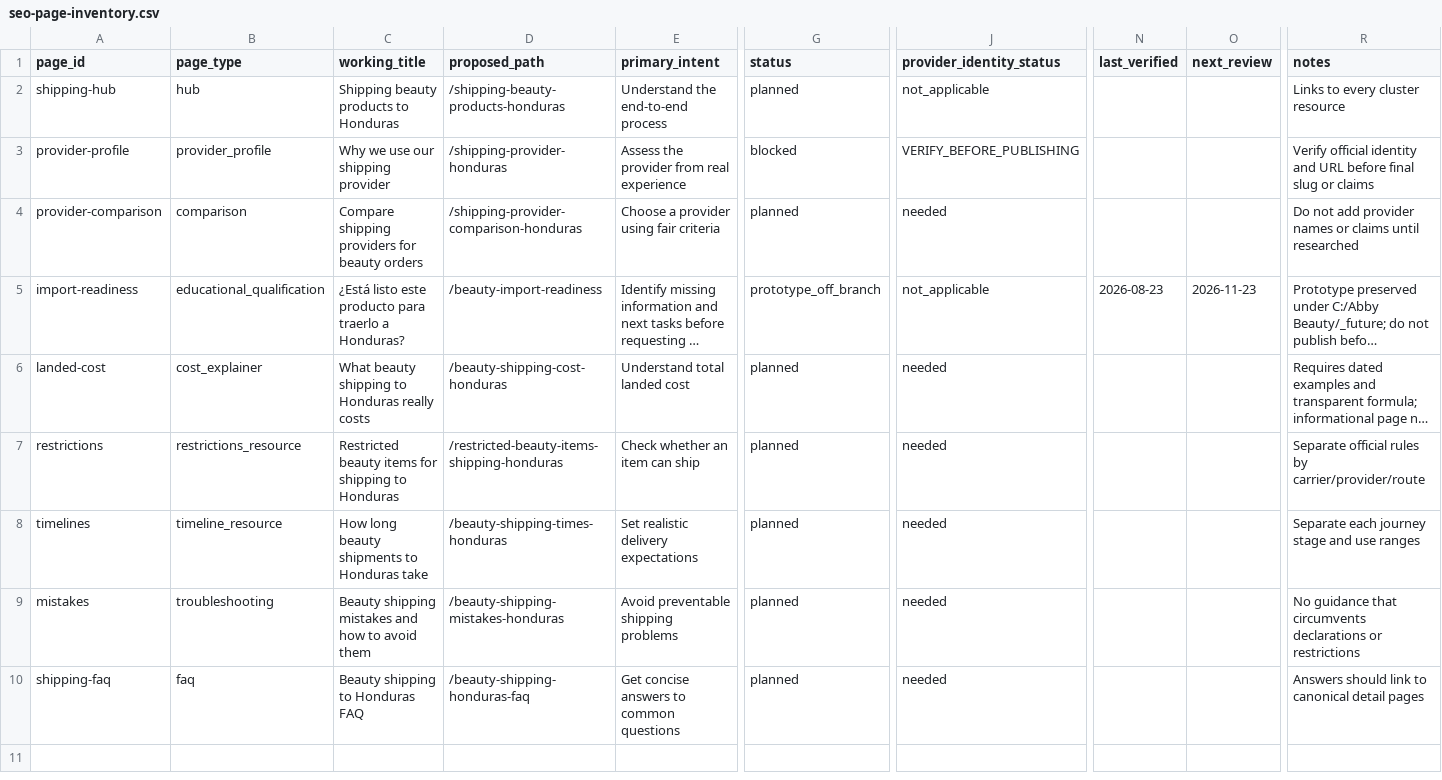
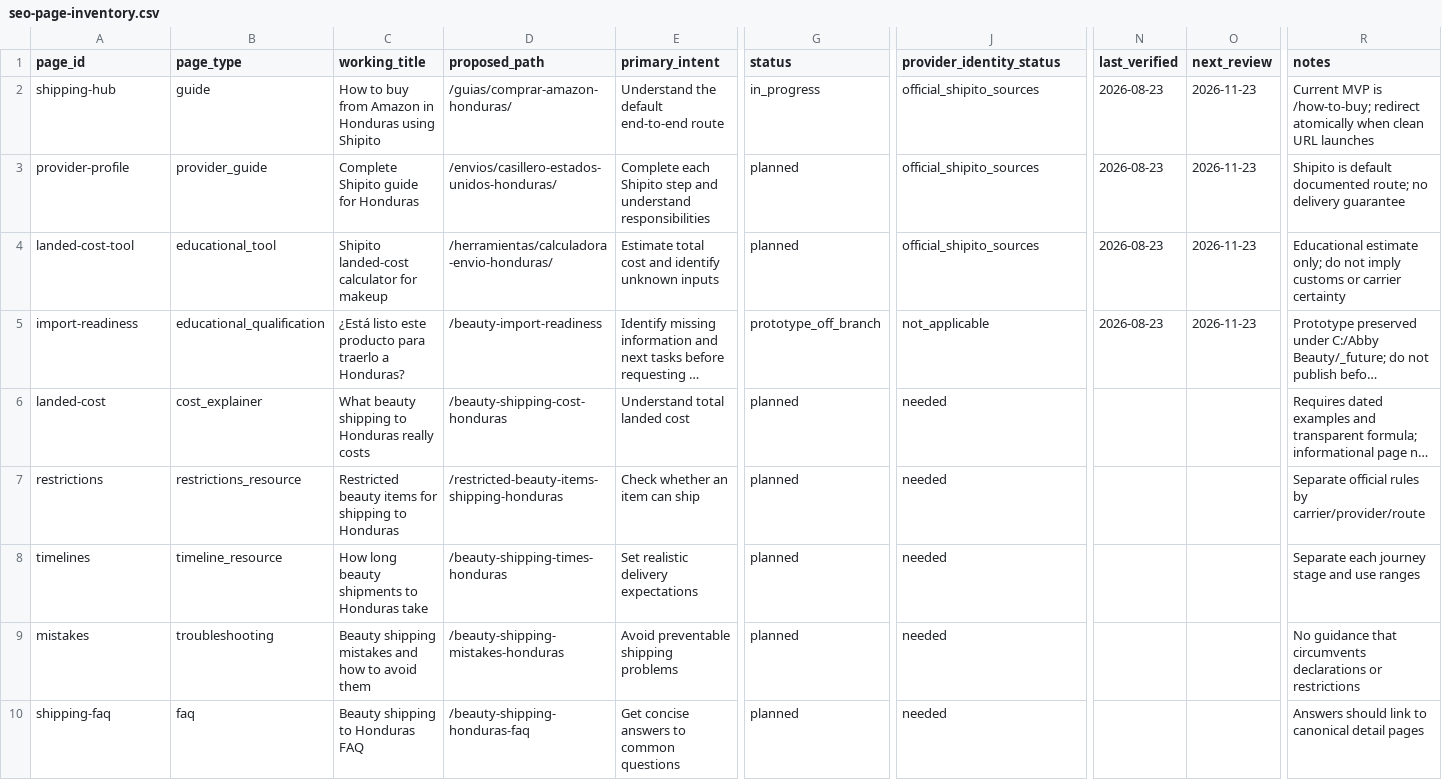
Before and after one commit to AbbyBEAUTY/WEBSITE, a CSV file: data/seo-page-inventory.csv, drawn as a sheet; only a part is shown, gaps mark what is left out; long unchanged cells end in …; the diff covers the shown part only; the diff names each change by its address in the sheet, - before the commit and + after, or states it on an @@ line.

Commit message:
Reframe homepage and document Shipito route

```diff
--- a/data/seo-page-inventory.csv
+++ b/data/seo-page-inventory.csv
-B2 (page_type): hub
+B2 (page_type): guide
-C2 (working_title): Shipping beauty products to Honduras
+C2 (working_title): How to buy from Amazon in Honduras using Shipito
-D2 (proposed_path): /shipping-beauty-products-honduras
+D2 (proposed_path): /guias/comprar-amazon-honduras/
-E2 (primary_intent): Understand the end-to-end process
+E2 (primary_intent): Understand the default end-to-end route
-G2 (status): planned
+G2 (status): in_progress
-J2 (provider_identity_status): not_applicable
+J2 (provider_identity_status): official_shipito_sources
-N2:N4 (last_verified): (empty)
+N2:N4 (last_verified): 2026-08-23
-O2:O4 (next_review): (empty)
+O2:O4 (next_review): 2026-11-23
-R2 (notes): Links to every cluster resource
+R2 (notes): Current MVP is /how-to-buy; redirect atomically when clean URL launches
-B3 (page_type): provider_profile
+B3 (page_type): provider_guide
-C3 (working_title): Why we use our shipping provider
+C3 (working_title): Complete Shipito guide for Honduras
-D3 (proposed_path): /shipping-provider-honduras
+D3 (proposed_path): /envios/casillero-estados-unidos-honduras/
-E3 (primary_intent): Assess the provider from real experience
+E3 (primary_intent): Complete each Shipito step and understand responsibilities
-G3 (status): blocked
+G3 (status): planned
-J3 (provider_identity_status): VERIFY_BEFORE_PUBLISHING
+J3 (provider_identity_status): official_shipito_sources
-R3 (notes): Verify official identity and URL before final slug or claims
+R3 (notes): Shipito is default documented route; no delivery guarantee
-A4 (page_id): provider-comparison
+A4 (page_id): landed-cost-tool
-B4 (page_type): comparison
+B4 (page_type): educational_tool
-C4 (working_title): Compare shipping providers for beauty orders
+C4 (working_title): Shipito landed-cost calculator for makeup
-D4 (proposed_path): /shipping-provider-comparison-honduras
+D4 (proposed_path): /herramientas/calculadora-envio-honduras/
-E4 (primary_intent): Choose a provider using fair criteria
+E4 (primary_intent): Estimate total cost and identify unknown inputs
-J4 (provider_identity_status): needed
+J4 (provider_identity_status): official_shipito_sources
-R4 (notes): Do not add provider names or claims until researched
+R4 (notes): Educational estimate only; do not imply customs or carrier certainty
```
Also changed, not shown: 2 edited cells elsewhere in this file, 6 other files.
